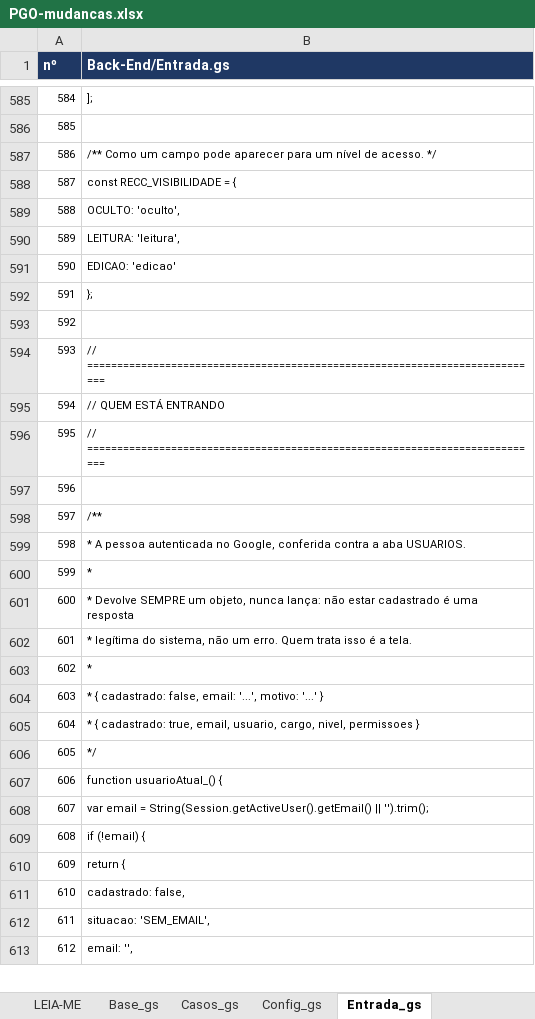
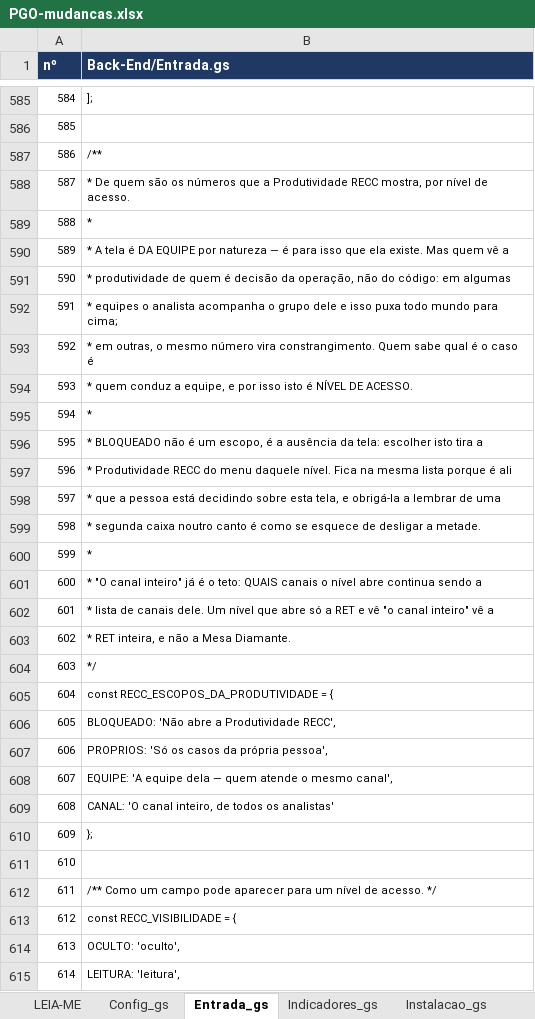
Before and after one commit to IagoPelitero/pgo_prisma_gestao_operacional_google_planilhas, an Excel workbook: Evolucao/pacote/PGO-mudancas.xlsx, sheet Entrada_gs, drawn as a sheet; only a part is shown, gaps mark what is left out; the shorter side is filled out with more unchanged rows; values as stored, in another font and other column widths than the file's, no borders; addresses are those after the commit; the diff covers the shown part only; the diff names each change by its address in the sheet, - before the commit and + after, or states it on an @@ line.

```diff
--- a/Evolucao/pacote/PGO-mudancas.xlsx (sheet Entrada_gs)
+++ b/Evolucao/pacote/PGO-mudancas.xlsx (sheet Entrada_gs)
-sheet tab: Base_gs
-sheet tab: Casos_gs
+row 587: 586 | /**
+row 588: 587 | * De quem são os números que a Produtividade RECC mostra, por nível de acesso.
+row 589: 588 | *
+row 590: 589 | * A tela é DA EQUIPE por natureza — é para isso que ela existe. Mas quem vê a
+row 591: 590 | * produtividade de quem é decisão da operação, não do código: em algumas
+row 592: 591 | * equipes o analista acompanha o grupo dele e isso puxa todo mundo para cima;
+row 593: 592 | * em outras, o mesmo número vira constrangimento. Quem sabe qual é o caso é
+row 594: 593 | * quem conduz a equipe, e por isso isto é NÍVEL DE ACESSO.
+row 595: 594 | *
+row 596: 595 | * BLOQUEADO não é um escopo, é a ausência da tela: escolher isto tira a
+row 597: 596 | * Produtividade RECC do menu daquele nível. Fica na mesma lista porque é ali
+row 598: 597 | * que a pessoa está decidindo sobre esta tela, e obrigá-la a lembrar de uma
+row 599: 598 | * segunda caixa noutro canto é como se esquece de desligar a metade.
+row 600: 599 | *
+row 601: 600 | * "O canal inteiro" já é o teto: QUAIS canais o nível abre continua sendo a
+row 602: 601 | * lista de canais dele. Um nível que abre só a RET e vê "o canal inteiro" vê a
+row 603: 602 | * RET inteira, e não a Mesa Diamante.
+row 604: 603 | */
+row 605: 604 | const RECC_ESCOPOS_DA_PRODUTIVIDADE = {
+row 606: 605 | BLOQUEADO: 'Não abre a Produtividade RECC',
+row 607: 606 | PROPRIOS: 'Só os casos da própria pessoa',
+row 608: 607 | EQUIPE: 'A equipe dela — quem atende o mesmo canal',
+row 609: 608 | CANAL: 'O canal inteiro, de todos os analistas'
+row 610: 609 | };
+row 611: 610
@@ column A (nº) renumbered from row 612 down @@
```
Also changed, not shown: 23 added rows elsewhere in this sheet, sheet Configuracoes_html, sheet Config_gs, sheet Indicadores_gs, sheet LEIA-ME, sheet Instalacao_gs, other sheet tabs, Evolucao/pacote/PGO-codigo-completo.xlsx, 24 other files.
